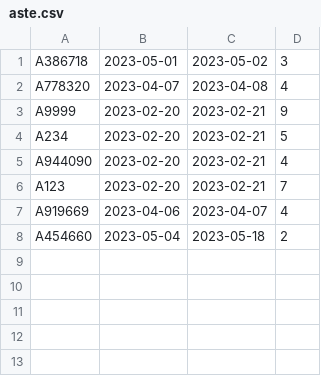
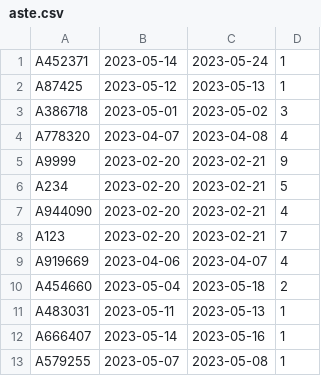
Before and after one commit to LetiziaGhibaudo/gestione_aste, a CSV file: gestione_aste/aste.csv, drawn as a sheet; the diff names each change by its address in the sheet, - before the commit and + after, or states it on an @@ line.

```diff
--- a/gestione_aste/aste.csv
+++ b/gestione_aste/aste.csv
+row 1: A452371 | 2023-05-14 | 2023-05-24 | 1
+row 2: A87425 | 2023-05-12 | 2023-05-13 | 1
+row 11: A483031 | 2023-05-11 | 2023-05-13 | 1
+row 12: A666407 | 2023-05-14 | 2023-05-16 | 1
+row 13: A579255 | 2023-05-07 | 2023-05-08 | 1
```
Also changed, not shown: 2 other files.
